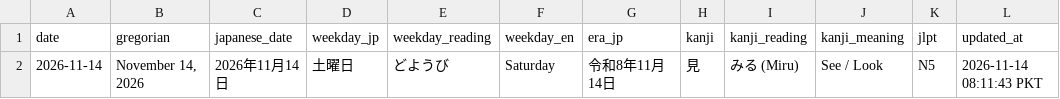
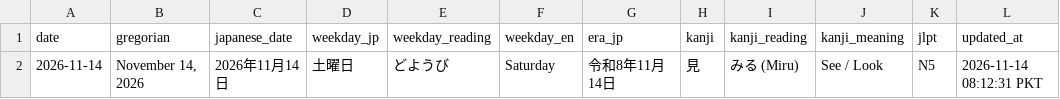
Before and after one commit to MussabPro/nihongo-daily, a CSV file: data/dates.csv, drawn as a sheet.

Commit message:
[Daily] Update dates.csv for 2026-11-14

```diff
--- a/data/dates.csv
+++ b/data/dates.csv
@@ -1,2 +1,2 @@
 date,gregorian,japanese_date,weekday_jp,weekday_reading,weekday_en,era_jp,kanji,kanji_reading,kanji_meaning,jlpt,updated_at
-2026-11-14,"November 14, 2026",2026年11月14日,土曜日,どようび,Saturday,令和8年11月14日,見,みる (Miru),See / Look,N5,2026-11-14 08:11:43 PKT
+2026-11-14,"November 14, 2026",2026年11月14日,土曜日,どようび,Saturday,令和8年11月14日,見,みる (Miru),See / Look,N5,2026-11-14 08:12:31 PKT
```
